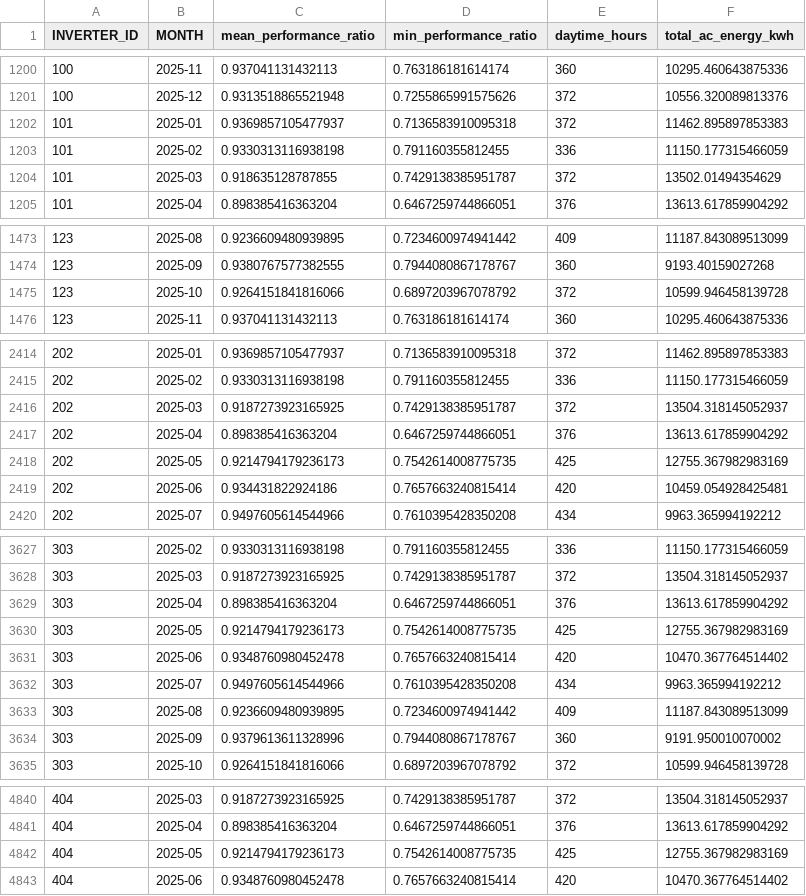
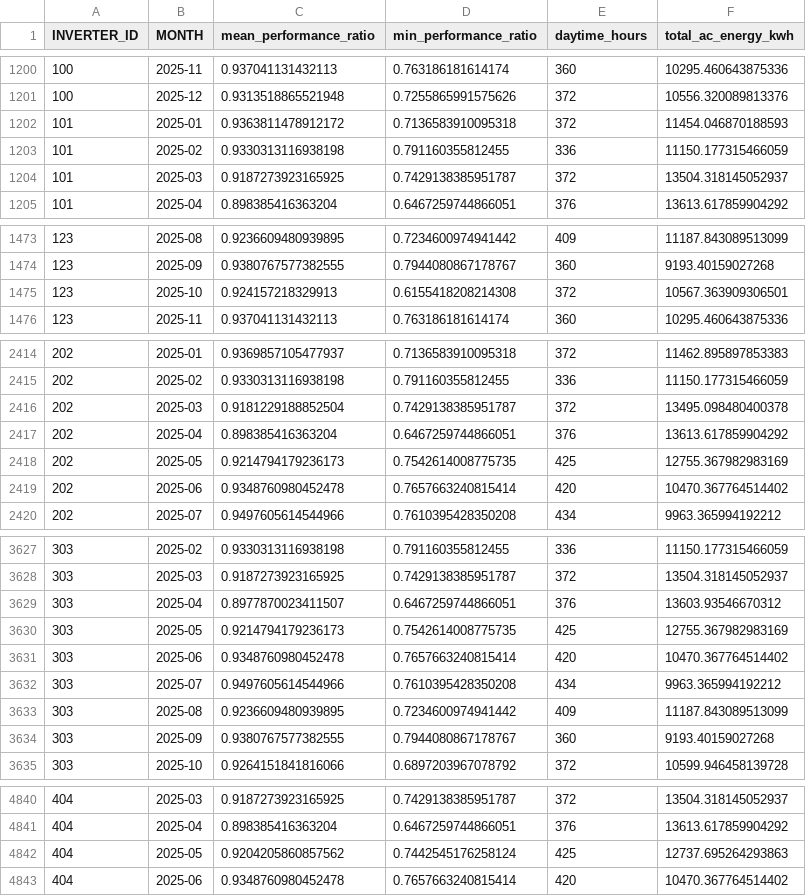
Before and after one commit to Jan-Ric/dep-data-engineering-jan-ric, a CSV file: data/processed/monthly_inv_summary.csv, drawn as a sheet; only a part is shown, gaps mark what is left out; the diff covers the shown part only.

```diff
--- a/data/processed/monthly_inv_summary.csv
+++ b/data/processed/monthly_inv_summary.csv
@@ -1201,5 +1201,5 @@ INVERTER_ID,MONTH,mean_performance_ratio,min_performance_ratio,daytime_hours,tot
 100,2025-12,0.9313518865521948,0.7255865991575626,372,10556.320089813376
-101,2025-01,0.9369857105477937,0.7136583910095318,372,11462.895897853383
+101,2025-01,0.9363811478912172,0.7136583910095318,372,11454.046870188593
 101,2025-02,0.9330313116938198,0.791160355812455,336,11150.177315466059
-101,2025-03,0.918635128787855,0.7429138385951787,372,13502.01494354629
+101,2025-03,0.9187273923165925,0.7429138385951787,372,13504.318145052937
 101,2025-04,0.898385416363204,0.6467259744866051,376,13613.617859904292
@@ -1474,3 +1474,3 @@ INVERTER_ID,MONTH,mean_performance_ratio,min_performance_ratio,daytime_hours,tot
 123,2025-09,0.9380767577382555,0.7944080867178767,360,9193.40159027268
-123,2025-10,0.9264151841816066,0.6897203967078792,372,10599.946458139728
+123,2025-10,0.924157218329913,0.6155418208214308,372,10567.363909306501
 123,2025-11,0.937041131432113,0.763186181614174,360,10295.460643875336
@@ -2415,6 +2415,6 @@ INVERTER_ID,MONTH,mean_performance_ratio,min_performance_ratio,daytime_hours,tot
 202,2025-02,0.9330313116938198,0.791160355812455,336,11150.177315466059
-202,2025-03,0.9187273923165925,0.7429138385951787,372,13504.318145052937
+202,2025-03,0.9181229188852504,0.7429138385951787,372,13495.098480400378
 202,2025-04,0.898385416363204,0.6467259744866051,376,13613.617859904292
 202,2025-05,0.9214794179236173,0.7542614008775735,425,12755.367982983169
-202,2025-06,0.934431822924186,0.7657663240815414,420,10459.054928425481
+202,2025-06,0.9348760980452478,0.7657663240815414,420,10470.367764514402
 202,2025-07,0.9497605614544966,0.7610395428350208,434,9963.365994192212
@@ -3628,3 +3628,3 @@ INVERTER_ID,MONTH,mean_performance_ratio,min_performance_ratio,daytime_hours,tot
 303,2025-03,0.9187273923165925,0.7429138385951787,372,13504.318145052937
-303,2025-04,0.898385416363204,0.6467259744866051,376,13613.617859904292
+303,2025-04,0.8977870023411507,0.6467259744866051,376,13603.93546670312
 303,2025-05,0.9214794179236173,0.7542614008775735,425,12755.367982983169
@@ -3633,3 +3633,3 @@ INVERTER_ID,MONTH,mean_performance_ratio,min_performance_ratio,daytime_hours,tot
 303,2025-08,0.9236609480939895,0.7234600974941442,409,11187.843089513099
-303,2025-09,0.9379613611328996,0.7944080867178767,360,9191.950010070002
+303,2025-09,0.9380767577382555,0.7944080867178767,360,9193.40159027268
 303,2025-10,0.9264151841816066,0.6897203967078792,372,10599.946458139728
@@ -4841,3 +4841,3 @@ INVERTER_ID,MONTH,mean_performance_ratio,min_performance_ratio,daytime_hours,tot
 404,2025-04,0.898385416363204,0.6467259744866051,376,13613.617859904292
-404,2025-05,0.9214794179236173,0.7542614008775735,425,12755.367982983169
+404,2025-05,0.9204205860857562,0.7442545176258124,425,12737.695264293863
 404,2025-06,0.9348760980452478,0.7657663240815414,420,10470.367764514402
```
Also changed, not shown: 18 edited cells elsewhere in this file, 4 other files.
